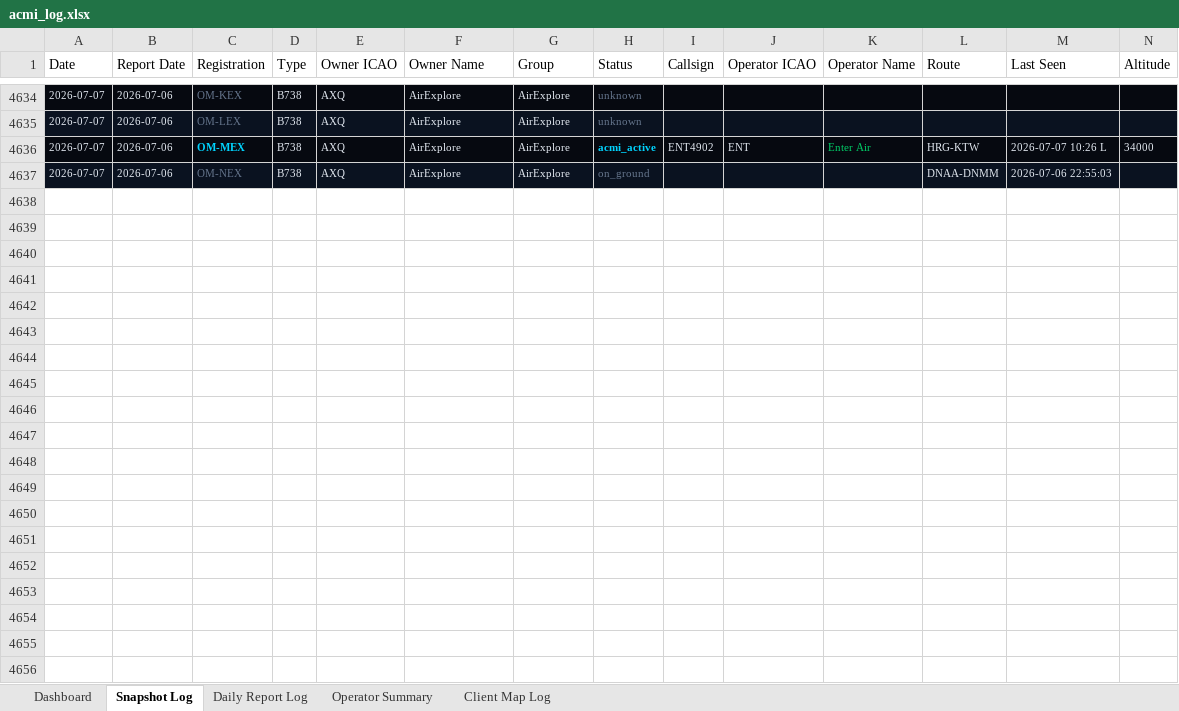
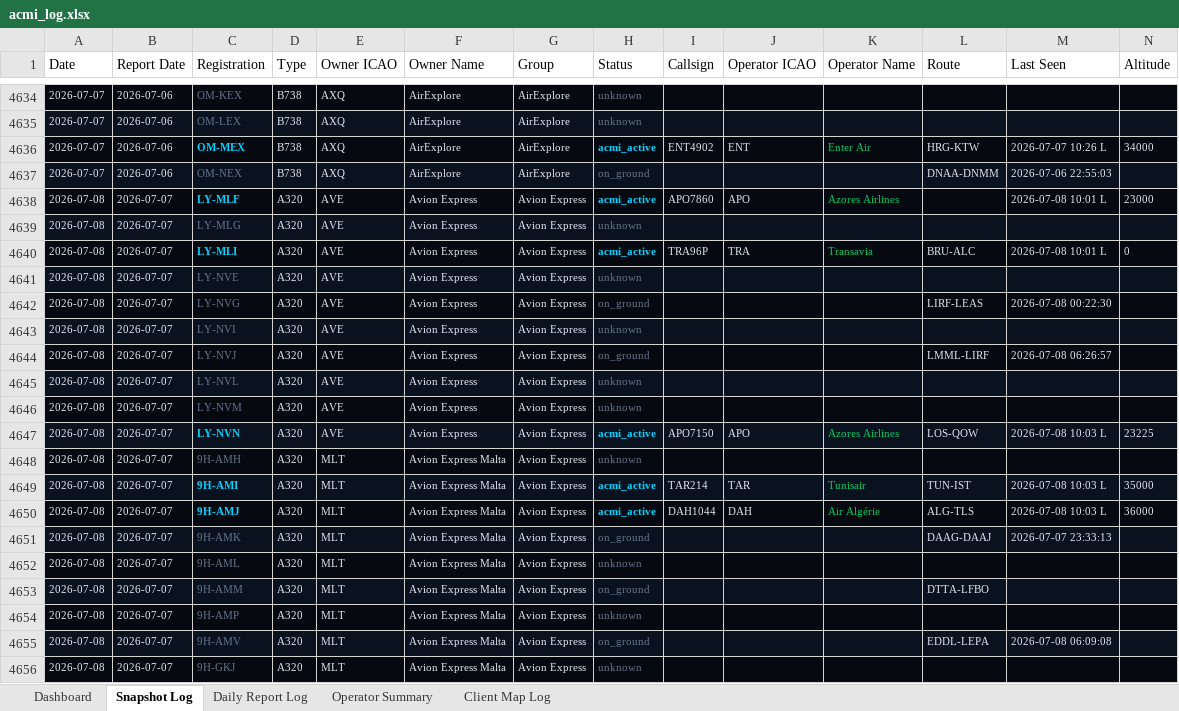
Before and after one commit to juliuskvx/acmi-tracker, an Excel workbook: data/acmi_log.xlsx, sheet Snapshot Log, drawn as a sheet; only a part is shown, gaps mark what is left out; values as stored, in another font and other column widths than the file's, no borders; rows hold the shown columns only; the diff covers the shown part only; the diff names each change by its address in the sheet, - before the commit and + after, or states it on an @@ line.

```diff
--- a/data/acmi_log.xlsx (sheet Snapshot Log)
+++ b/data/acmi_log.xlsx (sheet Snapshot Log)
+row 4638: 2026-07-08 | 2026-07-07 | LY-MLF | A320 | AVE | Avion Express | Avion Express | acmi_active | APO7860 | APO | Azores Airlines |  | 2026-07-08 10:01 L | 23000
+row 4639: 2026-07-08 | 2026-07-07 | LY-MLG | A320 | AVE | Avion Express | Avion Express | unknown
+row 4640: 2026-07-08 | 2026-07-07 | LY-MLI | A320 | AVE | Avion Express | Avion Express | acmi_active | TRA96P | TRA | Transavia | BRU-ALC | 2026-07-08 10:01 L | 0
+row 4641: 2026-07-08 | 2026-07-07 | LY-NVE | A320 | AVE | Avion Express | Avion Express | unknown
+row 4642: 2026-07-08 | 2026-07-07 | LY-NVG | A320 | AVE | Avion Express | Avion Express | on_ground |  |  |  | LIRF-LEAS | 2026-07-08 00:22:30
+row 4643: 2026-07-08 | 2026-07-07 | LY-NVI | A320 | AVE | Avion Express | Avion Express | unknown
+row 4644: 2026-07-08 | 2026-07-07 | LY-NVJ | A320 | AVE | Avion Express | Avion Express | on_ground |  |  |  | LMML-LIRF | 2026-07-08 06:26:57
+row 4645: 2026-07-08 | 2026-07-07 | LY-NVL | A320 | AVE | Avion Express | Avion Express | unknown
+row 4646: 2026-07-08 | 2026-07-07 | LY-NVM | A320 | AVE | Avion Express | Avion Express | unknown
+row 4647: 2026-07-08 | 2026-07-07 | LY-NVN | A320 | AVE | Avion Express | Avion Express | acmi_active | APO7150 | APO | Azores Airlines | LOS-QOW | 2026-07-08 10:03 L | 23225
+row 4648: 2026-07-08 | 2026-07-07 | 9H-AMH | A320 | MLT | Avion Express Malta | Avion Express | unknown
+row 4649: 2026-07-08 | 2026-07-07 | 9H-AMI | A320 | MLT | Avion Express Malta | Avion Express | acmi_active | TAR214 | TAR | Tunisair | TUN-IST | 2026-07-08 10:03 L | 35000
+row 4650: 2026-07-08 | 2026-07-07 | 9H-AMJ | A320 | MLT | Avion Express Malta | Avion Express | acmi_active | DAH1044 | DAH | Air Algérie | ALG-TLS | 2026-07-08 10:03 L | 36000
+row 4651: 2026-07-08 | 2026-07-07 | 9H-AMK | A320 | MLT | Avion Express Malta | Avion Express | on_ground |  |  |  | DAAG-DAAJ | 2026-07-07 23:33:13
+row 4652: 2026-07-08 | 2026-07-07 | 9H-AML | A320 | MLT | Avion Express Malta | Avion Express | unknown
+row 4653: 2026-07-08 | 2026-07-07 | 9H-AMM | A320 | MLT | Avion Express Malta | Avion Express | on_ground |  |  |  | DTTA-LFBO
+row 4654: 2026-07-08 | 2026-07-07 | 9H-AMP | A320 | MLT | Avion Express Malta | Avion Express | unknown
+row 4655: 2026-07-08 | 2026-07-07 | 9H-AMV | A320 | MLT | Avion Express Malta | Avion Express | on_ground |  |  |  | EDDL-LEPA | 2026-07-08 06:09:08
+row 4656: 2026-07-08 | 2026-07-07 | 9H-GKJ | A320 | MLT | Avion Express Malta | Avion Express | unknown
```
Also changed, not shown: 135 added rows elsewhere in this sheet, sheet Daily Report Log, sheet Client Map Log, sheet Dashboard, sheet Operator Summary, 3 other files.
